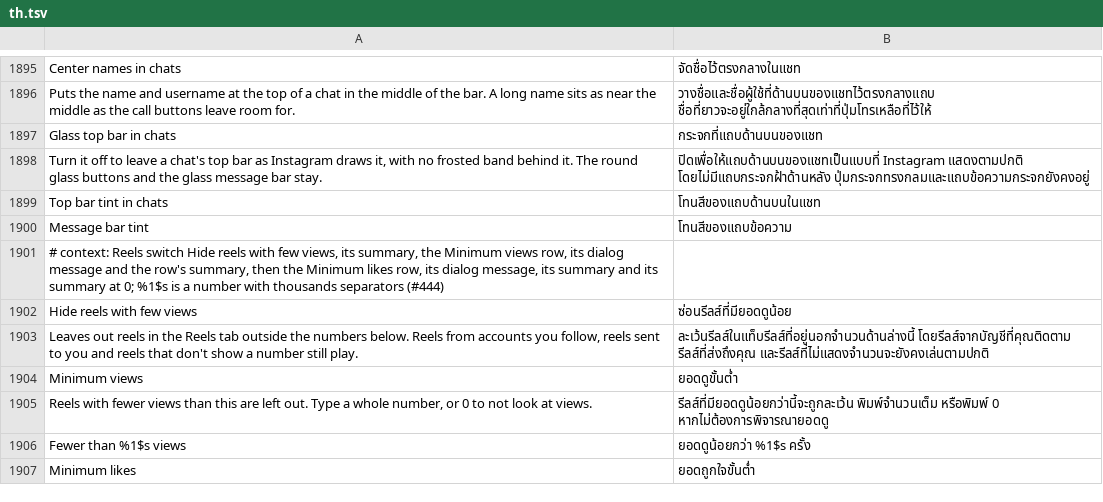
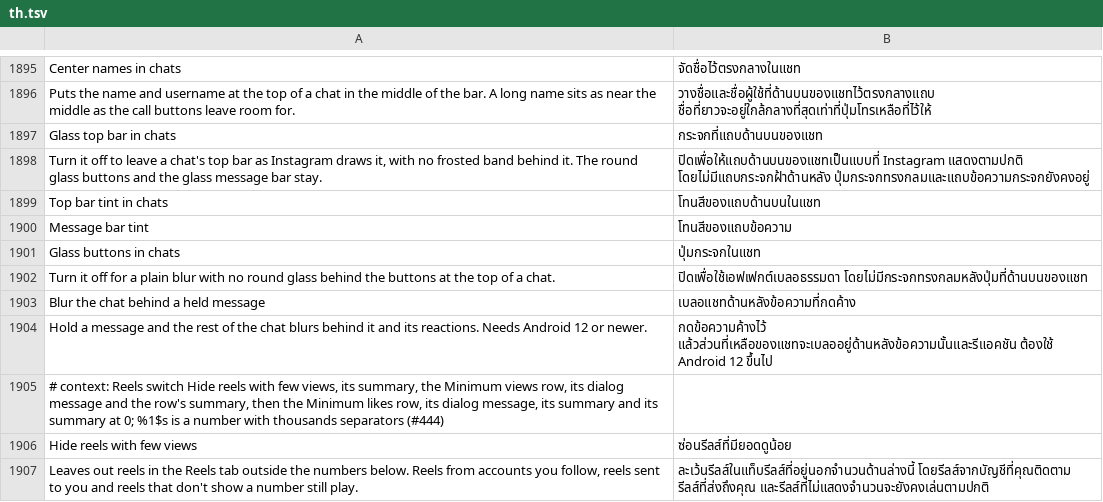
Before and after one commit to SysAdminDoc/HushGram, a TSV file: extensions/shared/library/src/main/l10n/th.tsv, drawn as a sheet; only a part is shown, gaps mark what is left out; the shorter side is filled out with more unchanged rows.

Commit message:
Glass in chats: blur the chat behind a held message, and a switch for the round buttons
Holding a message opens Instagram's reactions and actions as a screen of
its own in a frame over the chat. Before each frame the chat watcher now
looks for that screen, reads the held row's place from the Rect in its
view model (through the screen kept on its view's fragment tag), and
fades a blur and a light dim onto every view the chat draws beside the
path to that row. The frame with the reactions and actions is passed
over, so they stay sharp with the held message. It's its own switch,
working with or without the glass, and needs Android 12 for the blur.

Glass buttons in chats, under Glass in chats, takes the round glass off
the top bar's buttons and leaves the plain blur.

Refs #684

```diff
--- a/extensions/shared/library/src/main/l10n/th.tsv
+++ b/extensions/shared/library/src/main/l10n/th.tsv
@@ -1900,2 +1900,6 @@ Top bar tint in chats	โทนสีของแถบด้านบนใน
 Message bar tint	โทนสีของแถบข้อความ
+Glass buttons in chats	ปุ่มกระจกในแชท
+Turn it off for a plain blur with no round glass behind the buttons at the top of a chat.	ปิดเพื่อใช้เอฟเฟกต์เบลอธรรมดา โดยไม่มีกระจกทรงกลมหลังปุ่มที่ด้านบนของแชท
+Blur the chat behind a held message	เบลอแชทด้านหลังข้อความที่กดค้าง
+Hold a message and the rest of the chat blurs behind it and its reactions. Needs Android 12 or newer.	กดข้อความค้างไว้ แล้วส่วนที่เหลือของแชทจะเบลออยู่ด้านหลังข้อความนั้นและรีแอคชัน ต้องใช้ Android 12 ขึ้นไป
 # context: Reels switch Hide reels with few views, its summary, the Minimum views row, its dialog message and the row's summary, then the Minimum likes row, its dialog message, its summary and its summary at 0; %1$s is a number with thousands separators (#444)
```
Also changed, not shown: extensions/shared/library/src/main/l10n/de.tsv, extensions/shared/library/src/main/l10n/es.tsv, 20 other files.
